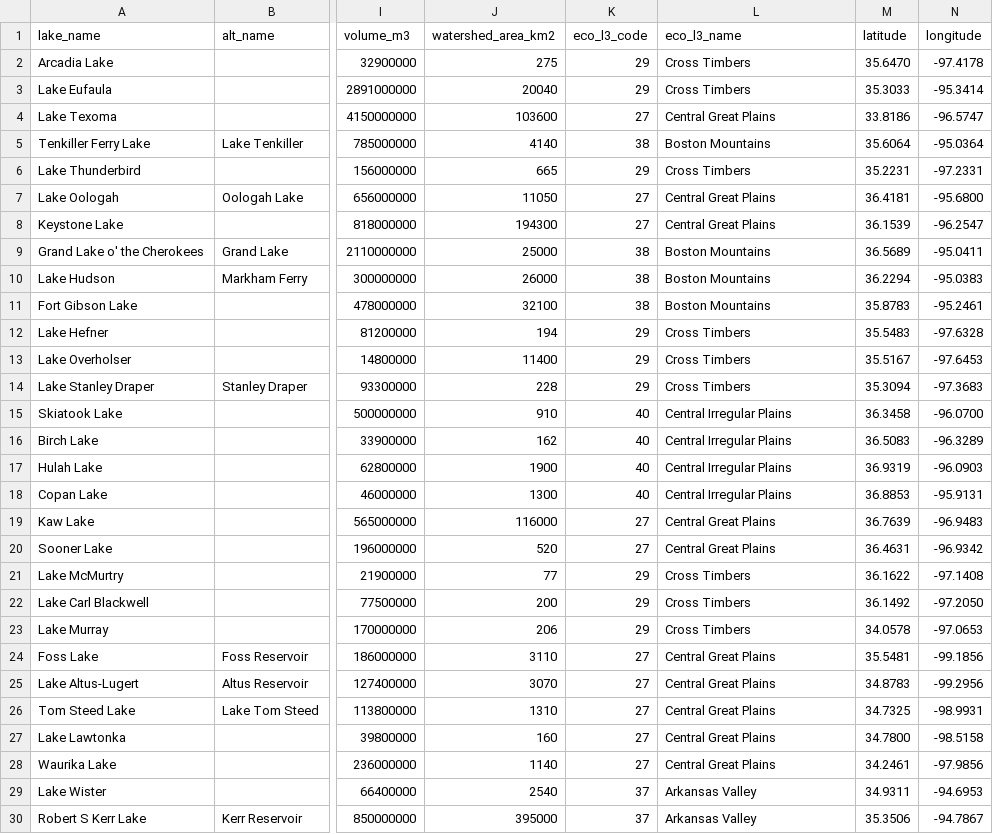
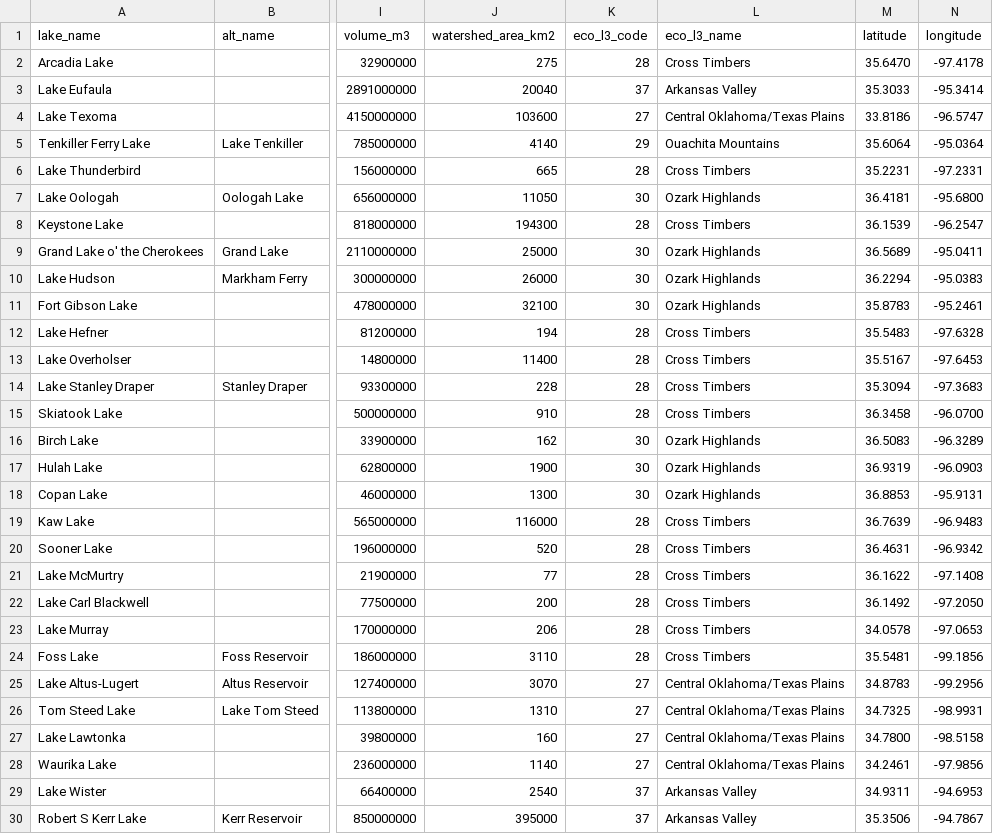
Before and after one commit to 0011235813/Oklahoma-BATHTUB, a CSV file: okBATHTUB/data-raw/ok_reservoirs.csv, drawn as a sheet; only a part is shown, gaps mark what is left out; the diff covers the shown part only; the diff names each change by its address in the sheet, - before the commit and + after, or states it on an @@ line.

```diff
--- a/okBATHTUB/data-raw/ok_reservoirs.csv
+++ b/okBATHTUB/data-raw/ok_reservoirs.csv
-K2 (eco_l3_code): 29
+K2 (eco_l3_code): 28
-K3 (eco_l3_code): 29
+K3 (eco_l3_code): 37
-L3 (eco_l3_name): Cross Timbers
+L3 (eco_l3_name): Arkansas Valley
-L4 (eco_l3_name): Central Great Plains
+L4 (eco_l3_name): Central Oklahoma/Texas Plains
-K5 (eco_l3_code): 38
+K5 (eco_l3_code): 29
-L5 (eco_l3_name): Boston Mountains
+L5 (eco_l3_name): Ouachita Mountains
-K6 (eco_l3_code): 29
+K6 (eco_l3_code): 28
-K7 (eco_l3_code): 27
+K7 (eco_l3_code): 30
-L7 (eco_l3_name): Central Great Plains
+L7 (eco_l3_name): Ozark Highlands
-K8 (eco_l3_code): 27
+K8 (eco_l3_code): 28
-L8 (eco_l3_name): Central Great Plains
+L8 (eco_l3_name): Cross Timbers
-K9:K11 (eco_l3_code): 38
+K9:K11 (eco_l3_code): 30
-L9:L11 (eco_l3_name): Boston Mountains
+L9:L11 (eco_l3_name): Ozark Highlands
-K12:K14 (eco_l3_code): 29
+K12:K14 (eco_l3_code): 28
-K15 (eco_l3_code): 40
+K15 (eco_l3_code): 28
-L15 (eco_l3_name): Central Irregular Plains
+L15 (eco_l3_name): Cross Timbers
-K16:K18 (eco_l3_code): 40
+K16:K18 (eco_l3_code): 30
-L16:L18 (eco_l3_name): Central Irregular Plains
+L16:L18 (eco_l3_name): Ozark Highlands
-K19:K20 (eco_l3_code): 27
+K19:K20 (eco_l3_code): 28
-L19:L20 (eco_l3_name): Central Great Plains
+L19:L20 (eco_l3_name): Cross Timbers
-K21:K23 (eco_l3_code): 29
+K21:K23 (eco_l3_code): 28
-K24 (eco_l3_code): 27
+K24 (eco_l3_code): 28
-L24 (eco_l3_name): Central Great Plains
+L24 (eco_l3_name): Cross Timbers
-L25:L28 (eco_l3_name): Central Great Plains
+L25:L28 (eco_l3_name): Central Oklahoma/Texas Plains
```
Also changed, not shown: 18 edited cells elsewhere in this file, 51 other files.
